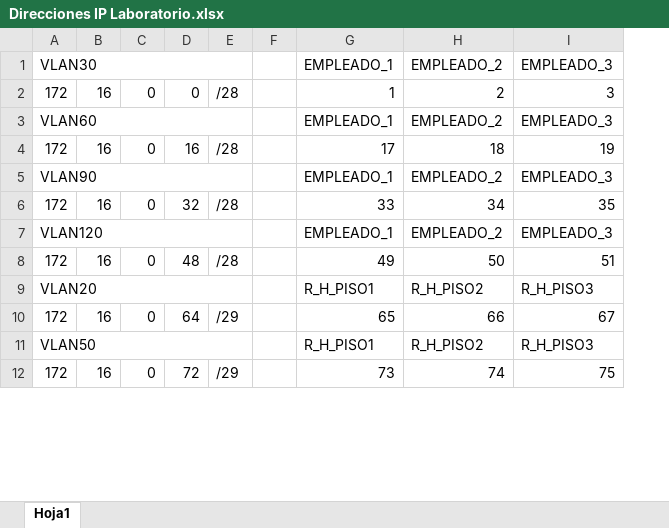
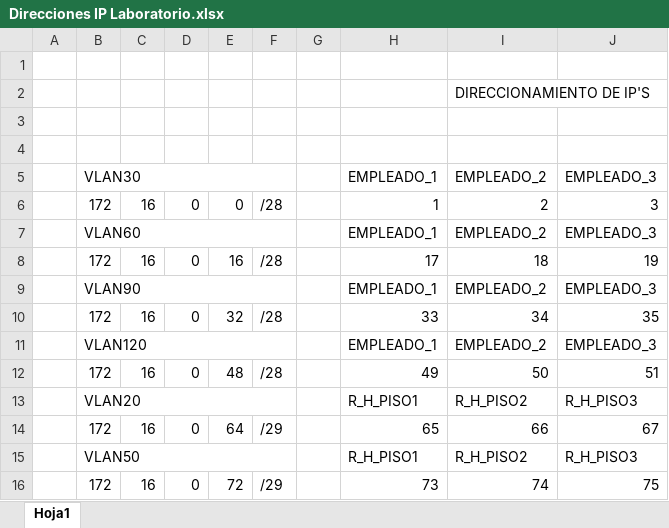
Before and after one commit to jsanch90/lab_telematica, an Excel workbook: Direcciones IP Laboratorio.xlsx, sheet Hoja1, drawn as a sheet; only a part is shown; values as stored, in another font and other column widths than the file's, no cell formats; removed rows and columns are numbered as before the commit, all else as after; rows hold the shown columns only; the diff covers the shown part only; the diff names each change by its address in the sheet, - before the commit and + after, or states it on an @@ line.

Commit message:
direcciones

```diff
--- a/Direcciones IP Laboratorio.xlsx (sheet Hoja1)
+++ b/Direcciones IP Laboratorio.xlsx (sheet Hoja1)
+column A, empty
+column C, rows 6-16: 16 |  | 16 |  | 16 |  | 16 |  | 16 |  | 16
+column D, rows 6-16: 0 |  | 0 |  | 0 |  | 0 |  | 0 |  | 0
+column E, rows 6-16: 0 |  | 16 |  | 32 |  | 48 |  | 64 |  | 72
+column F, rows 6-16: /28 |  | /28 |  | /28 |  | /28 |  | /29 |  | /29
-column C, rows 2-12: 0 |  | 0 |  | 0 |  | 0 |  | 0 |  | 0
-column D, rows 2-12: 0 |  | 16 |  | 32 |  | 48 |  | 64 |  | 72
-column E, rows 2-12: /28 |  | /28 |  | /28 |  | /28 |  | /29 |  | /29
-column F, empty
+row 1: (empty)
+row 2:  |  |  |  |  |  |  |  | DIRECCIONAMIENTO DE IP'S
+row 3: (empty)
+row 4: (empty)
-A1:E1 merged
+B5:F5 merged
-G6: 16
+G6: (empty)
-A3:E3 merged
+B7:F7 merged
-G8: 16
+G8: (empty)
-A5:E5 merged
+B9:F9 merged
-G10: 16
+G10: (empty)
-A7:E7 merged
+B11:F11 merged
-G12: 16
+G12: (empty)
-A9:E9 merged
+B13:F13 merged
-G14: 16
+G14: (empty)
-A11:E11 merged
+B15:F15 merged
-G16: 16
+G16: (empty)
```
Also changed, not shown: 29 added rows, 33 removed rows, 6 edited cells and merged cells elsewhere in this sheet, cell formats.
